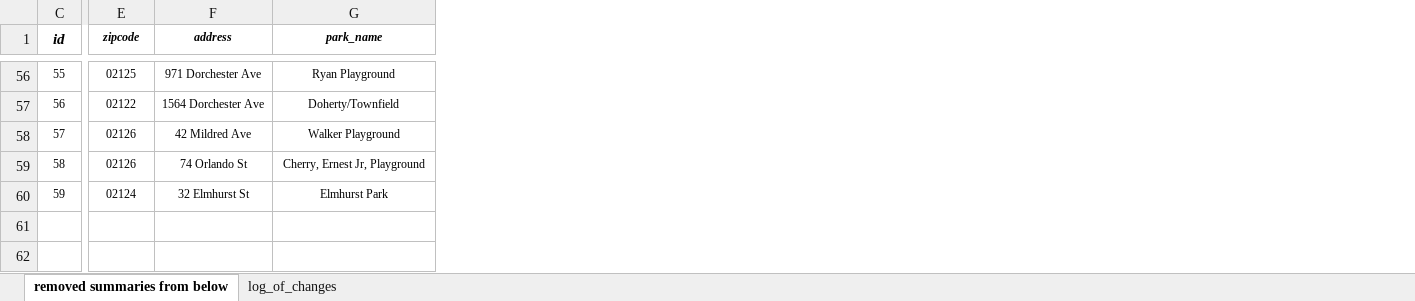
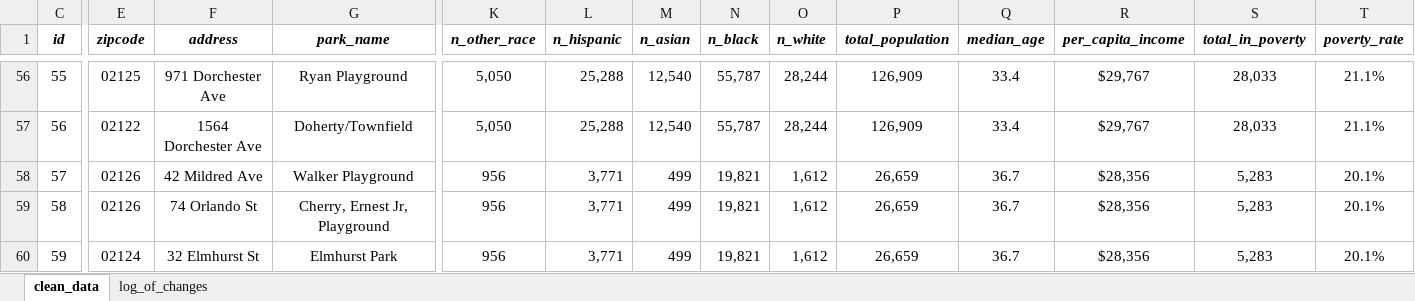
Before and after one commit to azariahboyd23/BOSSuperfundWater, an Excel workbook: superfund_water_clean.xlsx, sheet clean_data, drawn as a sheet; only a part is shown, gaps mark what is left out; values as stored, in another font and other column widths than the file's, no borders; the diff covers the shown part only; the diff names each change by its address in the sheet, - before the commit and + after, or states it on an @@ line.

```diff
--- a/superfund_water_clean.xlsx (sheet clean_data)
+++ b/superfund_water_clean.xlsx (sheet clean_data)
-sheet tab: removed summaries from below
+sheet tab: clean_data
+column K (n_other_race), rows 56-60: 5,050 | 5,050 | 956 | 956 | 956
+column L (n_hispanic), rows 56-60: 25,288 | 25,288 | 3,771 | 3,771 | 3,771
+column M (n_asian), rows 56-60: 12,540 | 12,540 | 499 | 499 | 499
+column N (n_black), rows 56-60: 55,787 | 55,787 | 19,821 | 19,821 | 19,821
+column O (n_white), rows 56-60: 28,244 | 28,244 | 1,612 | 1,612 | 1,612
+column P (total_population), rows 56-60: 126,909 | 126,909 | 26,659 | 26,659 | 26,659
+column Q (median_age), rows 56-60: 33.4 | 33.4 | 36.7 | 36.7 | 36.7
+column R (per_capita_income), rows 56-60: $29,767 | $29,767 | $28,356 | $28,356 | $28,356
+column S (total_in_poverty), rows 56-60: 28,033 | 28,033 | 5,283 | 5,283 | 5,283
+column T (poverty_rate), rows 56-60: 21.1% | 21.1% | 20.1% | 20.1% | 20.1%
@@ E1:G1 text size: larger @@
@@ C56:G60 text size: larger @@
```
Also changed, not shown: 1 edited cell and cell formats elsewhere in this sheet, sheet log_of_changes.
